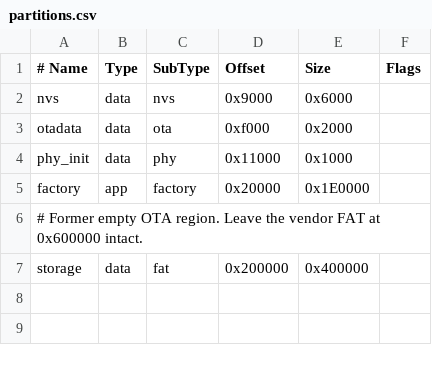
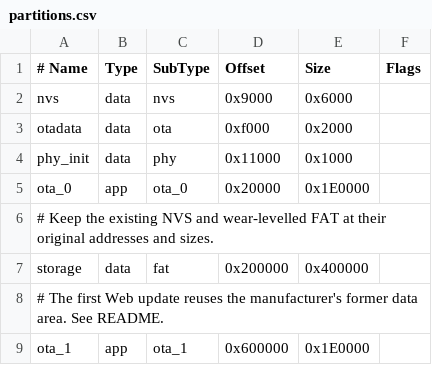
Before and after one commit to kxn/esp32-smsforward, a CSV file: firmware/partitions.csv, drawn as a sheet.

Commit message:
Support manual firmware uploads and A/B rollback in the LAN console

```diff
--- a/firmware/partitions.csv
+++ b/firmware/partitions.csv
@@ -4,4 +4,6 @@ otadata,  data, ota,     0xf000,   0x2000,
 phy_init, data, phy,     0x11000,  0x1000,
-factory,  app,  factory, 0x20000,  0x1E0000,
-# Former empty OTA region. Leave the vendor FAT at 0x600000 intact.
+ota_0,    app,  ota_0,   0x20000,  0x1E0000,
+# Keep the existing NVS and wear-levelled FAT at their original addresses and sizes.
 storage,  data, fat,     0x200000, 0x400000,
+# The first Web update reuses the manufacturer's former data area. See README.
+ota_1,    app,  ota_1,   0x600000, 0x1E0000,
```
Also changed, not shown: 28 other files.
